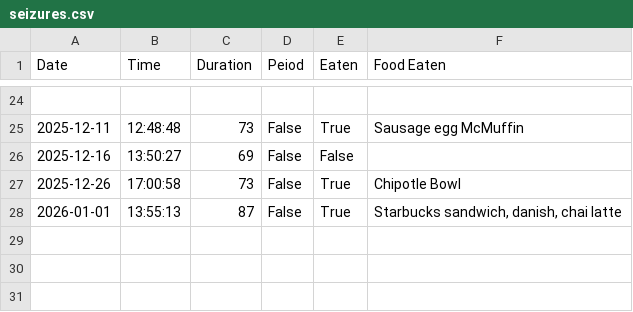
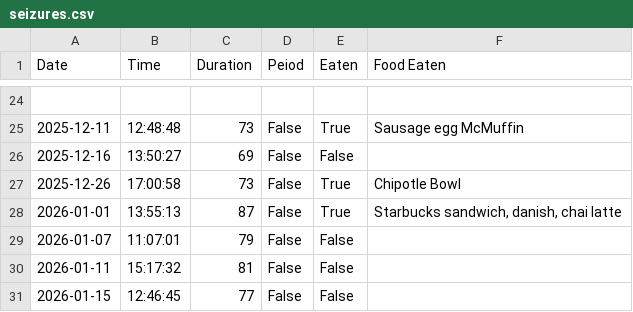
Before and after one commit to TristanBreen/THOR_API, a CSV file: Data/seizures.csv, drawn as a sheet; only a part is shown, gaps mark what is left out.

```diff
--- a/Data/seizures.csv
+++ b/Data/seizures.csv
@@ -28 +28,4 @@ Date,Time,Duration,Peiod,Eaten,Food Eaten
 2026-01-01,13:55:13,87,False,True,"Starbucks sandwich, danish, chai latte"
+2026-01-07,11:07:01,79,False,False,
+2026-01-11,15:17:32,81,False,False,
+2026-01-15,12:46:45,77,False,False,
```
Also changed, not shown: Data/pain.csv, 5 other files.
